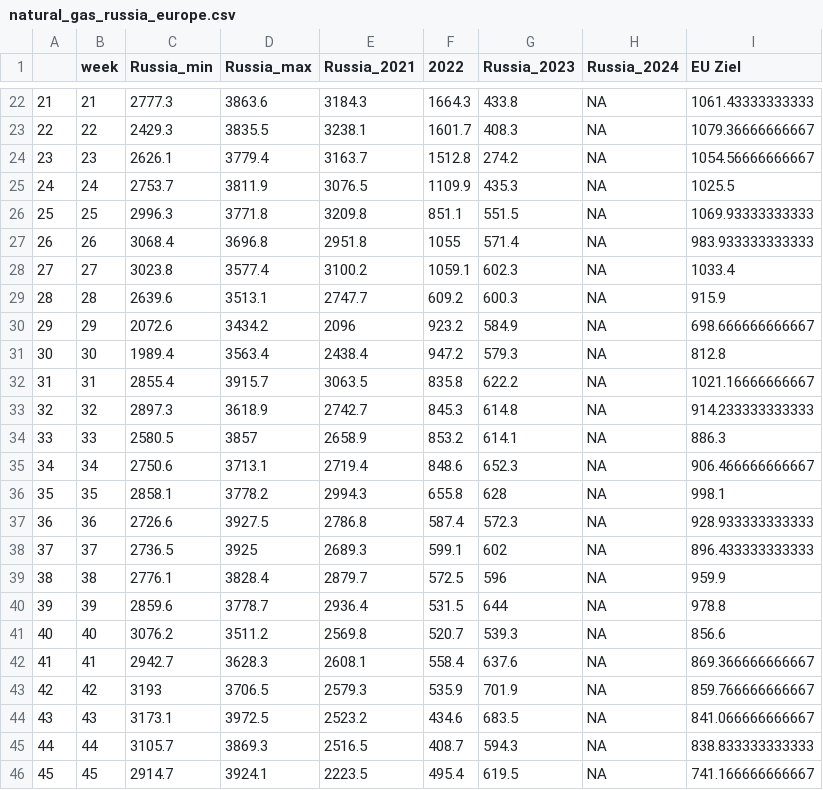
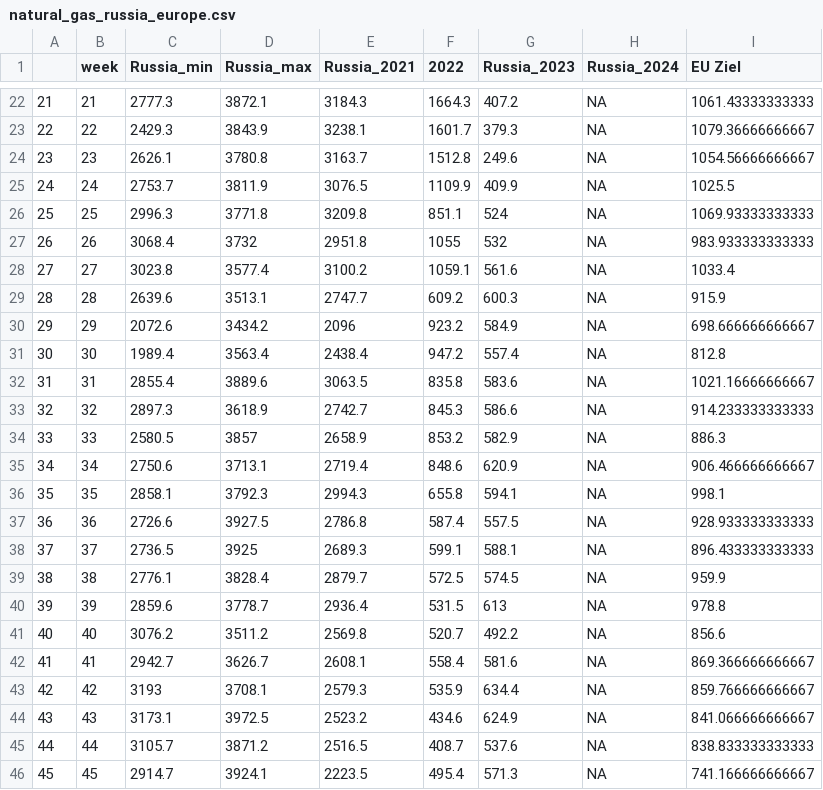
Before and after one commit to dstDatenjournalismus/2022-09-energieDashboard, a CSV file: R/output/natural_gas_russia_europe.csv, drawn as a sheet; only a part is shown, gaps mark what is left out; the diff covers the shown part only.

```diff
--- a/R/output/natural_gas_russia_europe.csv
+++ b/R/output/natural_gas_russia_europe.csv
@@ -22,25 +22,25 @@
-"21",21,2777.3,3863.6,3184.3,1664.3,433.8,NA,1061.43333333333
-"22",22,2429.3,3835.5,3238.1,1601.7,408.3,NA,1079.36666666667
-"23",23,2626.1,3779.4,3163.7,1512.8,274.2,NA,1054.56666666667
-"24",24,2753.7,3811.9,3076.5,1109.9,435.3,NA,1025.5
-"25",25,2996.3,3771.8,3209.8,851.1,551.5,NA,1069.93333333333
-"26",26,3068.4,3696.8,2951.8,1055,571.4,NA,983.933333333333
-"27",27,3023.8,3577.4,3100.2,1059.1,602.3,NA,1033.4
+"21",21,2777.3,3872.1,3184.3,1664.3,407.2,NA,1061.43333333333
+"22",22,2429.3,3843.9,3238.1,1601.7,379.3,NA,1079.36666666667
+"23",23,2626.1,3780.8,3163.7,1512.8,249.6,NA,1054.56666666667
+"24",24,2753.7,3811.9,3076.5,1109.9,409.9,NA,1025.5
+"25",25,2996.3,3771.8,3209.8,851.1,524,NA,1069.93333333333
+"26",26,3068.4,3732,2951.8,1055,532,NA,983.933333333333
+"27",27,3023.8,3577.4,3100.2,1059.1,561.6,NA,1033.4
 "28",28,2639.6,3513.1,2747.7,609.2,600.3,NA,915.9
 "29",29,2072.6,3434.2,2096,923.2,584.9,NA,698.666666666667
-"30",30,1989.4,3563.4,2438.4,947.2,579.3,NA,812.8
-"31",31,2855.4,3915.7,3063.5,835.8,622.2,NA,1021.16666666667
-"32",32,2897.3,3618.9,2742.7,845.3,614.8,NA,914.233333333333
-"33",33,2580.5,3857,2658.9,853.2,614.1,NA,886.3
-"34",34,2750.6,3713.1,2719.4,848.6,652.3,NA,906.466666666667
-"35",35,2858.1,3778.2,2994.3,655.8,628,NA,998.1
-"36",36,2726.6,3927.5,2786.8,587.4,572.3,NA,928.933333333333
-"37",37,2736.5,3925,2689.3,599.1,602,NA,896.433333333333
-"38",38,2776.1,3828.4,2879.7,572.5,596,NA,959.9
-"39",39,2859.6,3778.7,2936.4,531.5,644,NA,978.8
-"40",40,3076.2,3511.2,2569.8,520.7,539.3,NA,856.6
-"41",41,2942.7,3628.3,2608.1,558.4,637.6,NA,869.366666666667
-"42",42,3193,3706.5,2579.3,535.9,701.9,NA,859.766666666667
-"43",43,3173.1,3972.5,2523.2,434.6,683.5,NA,841.066666666667
-"44",44,3105.7,3869.3,2516.5,408.7,594.3,NA,838.833333333333
-"45",45,2914.7,3924.1,2223.5,495.4,619.5,NA,741.166666666667
+"30",30,1989.4,3563.4,2438.4,947.2,557.4,NA,812.8
+"31",31,2855.4,3889.6,3063.5,835.8,583.6,NA,1021.16666666667
+"32",32,2897.3,3618.9,2742.7,845.3,586.6,NA,914.233333333333
+"33",33,2580.5,3857,2658.9,853.2,582.9,NA,886.3
+"34",34,2750.6,3713.1,2719.4,848.6,620.9,NA,906.466666666667
+"35",35,2858.1,3792.3,2994.3,655.8,594.1,NA,998.1
+"36",36,2726.6,3927.5,2786.8,587.4,557.5,NA,928.933333333333
+"37",37,2736.5,3925,2689.3,599.1,588.1,NA,896.433333333333
+"38",38,2776.1,3828.4,2879.7,572.5,574.5,NA,959.9
+"39",39,2859.6,3778.7,2936.4,531.5,613,NA,978.8
+"40",40,3076.2,3511.2,2569.8,520.7,492.2,NA,856.6
+"41",41,2942.7,3626.7,2608.1,558.4,581.6,NA,869.366666666667
+"42",42,3193,3708.1,2579.3,535.9,634.4,NA,859.766666666667
+"43",43,3173.1,3972.5,2523.2,434.6,624.9,NA,841.066666666667
+"44",44,3105.7,3871.2,2516.5,408.7,537.6,NA,838.833333333333
+"45",45,2914.7,3924.1,2223.5,495.4,571.3,NA,741.166666666667
```
Also changed, not shown: 43 edited cells elsewhere in this file.
